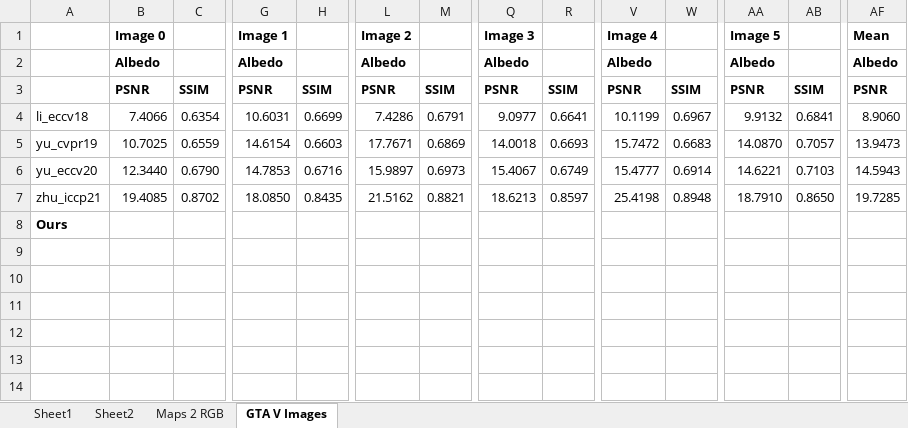
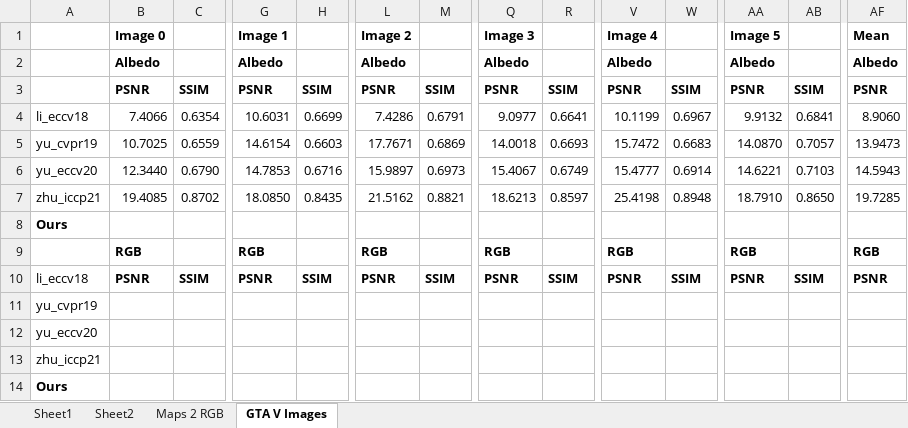
Before and after one commit to NeilDG/SynthShadowRemoval, an Excel workbook: Model Performances.xlsx, sheet GTA V Images, drawn as a sheet; only a part is shown, gaps mark what is left out; values as stored, in another font and other column widths than the file's, no borders; conditional formats not drawn; rows hold the shown columns only; the diff names each change by its address in the sheet, - before the commit and + after, or states it on an @@ line.

```diff
--- a/Model Performances.xlsx (sheet GTA V Images)
+++ b/Model Performances.xlsx (sheet GTA V Images)
+row 9:  | RGB |  | RGB |  | RGB |  | RGB |  | RGB |  | RGB |  | RGB
+row 10: li_eccv18 | PSNR | SSIM | PSNR | SSIM | PSNR | SSIM | PSNR | SSIM | PSNR | SSIM | PSNR | SSIM | PSNR
+row 11: yu_cvpr19
+row 12: yu_eccv20
+row 13: zhu_iccp21
+row 14: Ours
```
Also changed, not shown: 7 other files.
